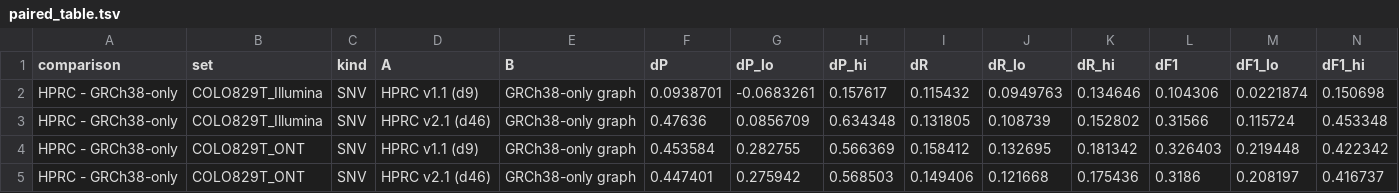
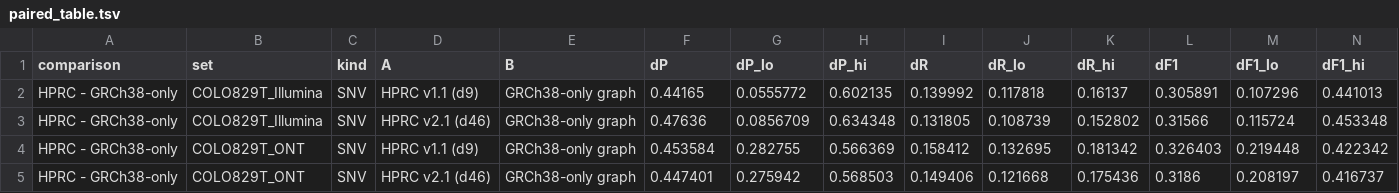
Before and after one commit to Jiawei-Shen/Pansoma, a TSV file: analysis/reviewer_response_20261011/supplementary/R3.9/paired_table.tsv, drawn as a sheet; only a part is shown.

Commit message:
analysis/reviewer_response_20261011: R3.4 condensed to three points (431 words): one table with and without the off-reference rescue (graph-coordinate share 8.0-68.0% / 0.5-10.1%, complete-output F1 0.342-0.736 / 0.524-0.780, CHM13 allele 36.7-65.9% / 76.6%), point 1 now from the same twelve local runs as the other points (v1.1 8.0-61.3%; E3's COLO829T v1.1 rows were the older h90 runs); why the rescue exists (labelled examples almost entirely on GRCh38-path nodes, 93.6-99.7% of somatic ones, so the path-count channel scores low-path-count nodes low; the rescue re-scores off-reference tensors at the path count of a node all haplotypes traverse); R3.9 point 2 with COLO829T Illumina v1.1 at epoch 6 (E16 ARM_RUN; that pair dP +0.442 [+0.056, +0.602], dF1 +0.306; dP excludes zero in 11 of 12), Supplementary Table R3.9b rebuilt; letters assembled from HEAD points plus R3.4 / R3.9

```diff
--- a/analysis/reviewer_response_20261011/supplementary/R3.9/paired_table.tsv
+++ b/analysis/reviewer_response_20261011/supplementary/R3.9/paired_table.tsv
@@ -1,3 +1,3 @@
 comparison	set	kind	A	B	dP	dP_lo	dP_hi	dR	dR_lo	dR_hi	dF1	dF1_lo	dF1_hi
-HPRC - GRCh38-only	COLO829T_Illumina	SNV	HPRC v1.1 (d9)	GRCh38-only graph	0.0938701	-0.0683261	0.157617	0.115432	0.0949763	0.134646	0.104306	0.0221874	0.150698
+HPRC - GRCh38-only	COLO829T_Illumina	SNV	HPRC v1.1 (d9)	GRCh38-only graph	0.44165	0.0555772	0.602135	0.139992	0.117818	0.16137	0.305891	0.107296	0.441013
 HPRC - GRCh38-only	COLO829T_Illumina	SNV	HPRC v2.1 (d46)	GRCh38-only graph	0.47636	0.0856709	0.634348	0.131805	0.108739	0.152802	0.31566	0.115724	0.453348
```
Also changed, not shown: 11 other files.
